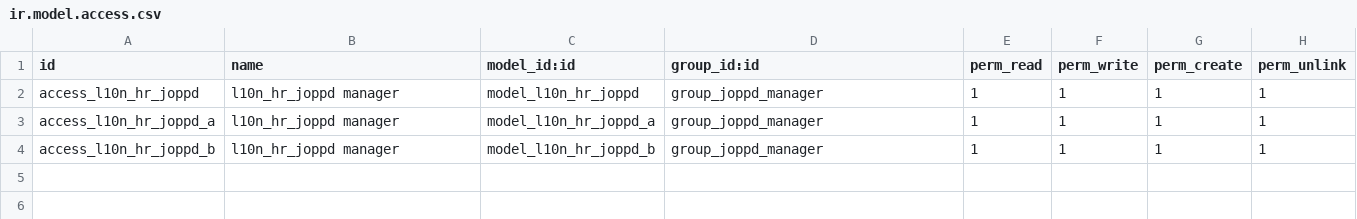
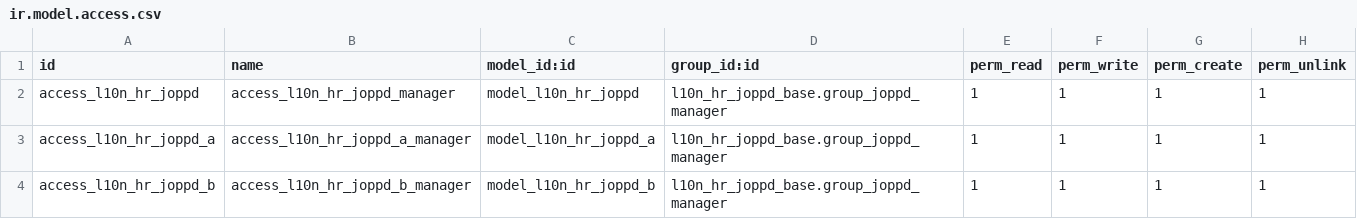
Before and after one commit to ecodica/l10n-hr, a CSV file: l10n_hr_joppd/security/ir.model.access.csv, drawn as a sheet.

Commit message:
[;MZS;FIX] l10n_hr_joppd: security group duality.

```diff
--- a/l10n_hr_joppd/security/ir.model.access.csv
+++ b/l10n_hr_joppd/security/ir.model.access.csv
@@ -1,4 +1,4 @@
 id,name,model_id:id,group_id:id,perm_read,perm_write,perm_create,perm_unlink
-access_l10n_hr_joppd,l10n_hr_joppd manager,model_l10n_hr_joppd,group_joppd_manager,1,1,1,1
-access_l10n_hr_joppd_a,l10n_hr_joppd manager,model_l10n_hr_joppd_a,group_joppd_manager,1,1,1,1
-access_l10n_hr_joppd_b,l10n_hr_joppd manager,model_l10n_hr_joppd_b,group_joppd_manager,1,1,1,1
+access_l10n_hr_joppd,access_l10n_hr_joppd_manager,model_l10n_hr_joppd,l10n_hr_joppd_base.group_joppd_manager,1,1,1,1
+access_l10n_hr_joppd_a,access_l10n_hr_joppd_a_manager,model_l10n_hr_joppd_a,l10n_hr_joppd_base.group_joppd_manager,1,1,1,1
+access_l10n_hr_joppd_b,access_l10n_hr_joppd_b_manager,model_l10n_hr_joppd_b,l10n_hr_joppd_base.group_joppd_manager,1,1,1,1
```
Also changed, not shown: 2 other files.
